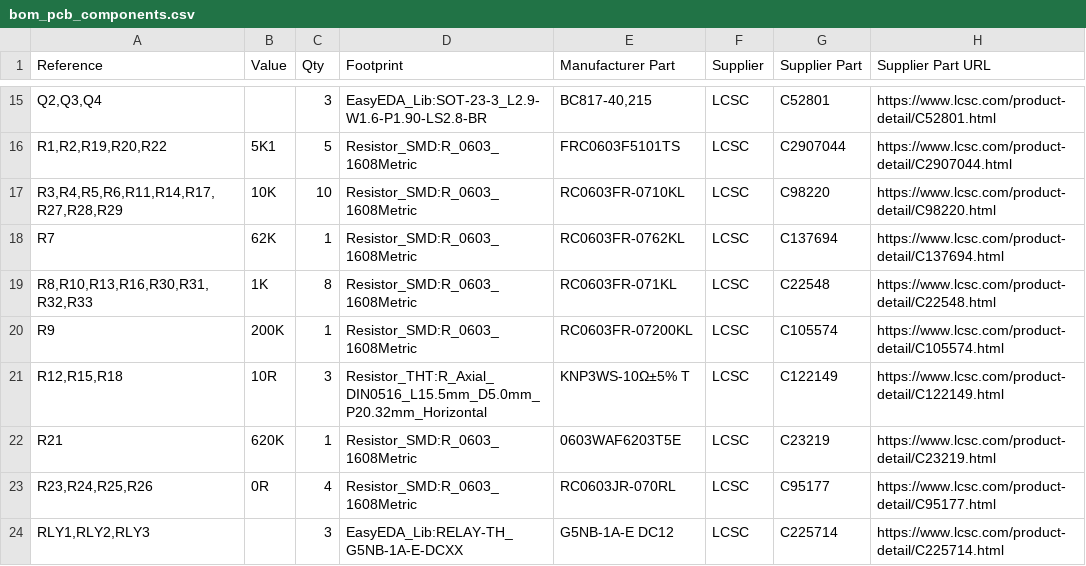
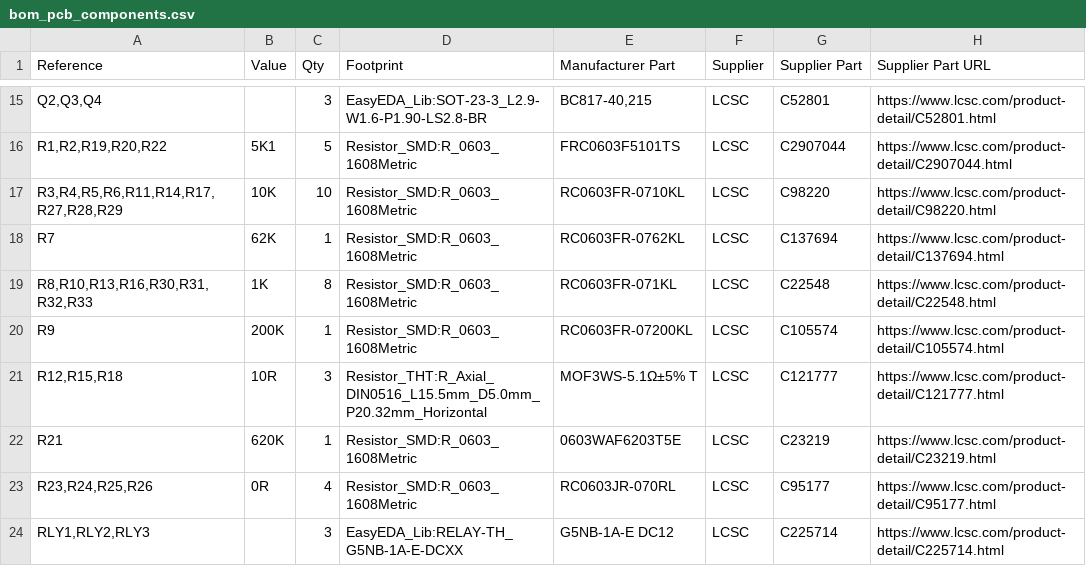
Before and after one commit to ArcaEge/capacitor-alarm-clock, a CSV file: production/bom_pcb_components.csv, drawn as a sheet; only a part is shown, gaps mark what is left out.

```diff
--- a/production/bom_pcb_components.csv
+++ b/production/bom_pcb_components.csv
@@ -20,3 +20,3 @@
 "R9","200K","1","Resistor_SMD:R_0603_1608Metric","RC0603FR-07200KL","LCSC","C105574","https://www.lcsc.com/product-detail/C105574.html"
-"R12,R15,R18","10R","3","Resistor_THT:R_Axial_DIN0516_L15.5mm_D5.0mm_P20.32mm_Horizontal","KNP3WS-10Ω±5% T","LCSC","C122149","https://www.lcsc.com/product-detail/C122149.html"
+"R12,R15,R18","10R","3","Resistor_THT:R_Axial_DIN0516_L15.5mm_D5.0mm_P20.32mm_Horizontal","MOF3WS-5.1Ω±5% T","LCSC","C121777","https://www.lcsc.com/product-detail/C121777.html"
 "R21","620K","1","Resistor_SMD:R_0603_1608Metric","0603WAF6203T5E","LCSC","C23219","https://www.lcsc.com/product-detail/C23219.html"
```
Also changed, not shown: 4 other files.
